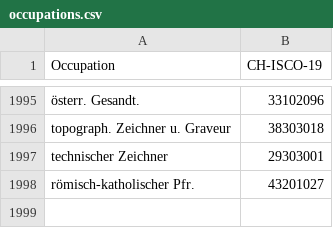
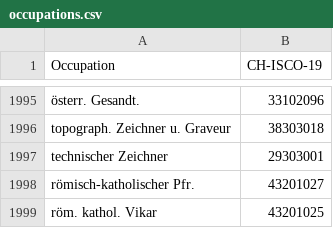
Before and after one commit to brawer/bern-addresses, a CSV file: src/occupations.csv, drawn as a sheet; only a part is shown, gaps mark what is left out; the diff names each change by its address in the sheet, - before the commit and + after, or states it on an @@ line.

Commit message:
Update occupations.csv with röm. kathol. Vikar

```diff
--- a/src/occupations.csv
+++ b/src/occupations.csv
+row 1999: röm. kathol. Vikar | 43201025
```
